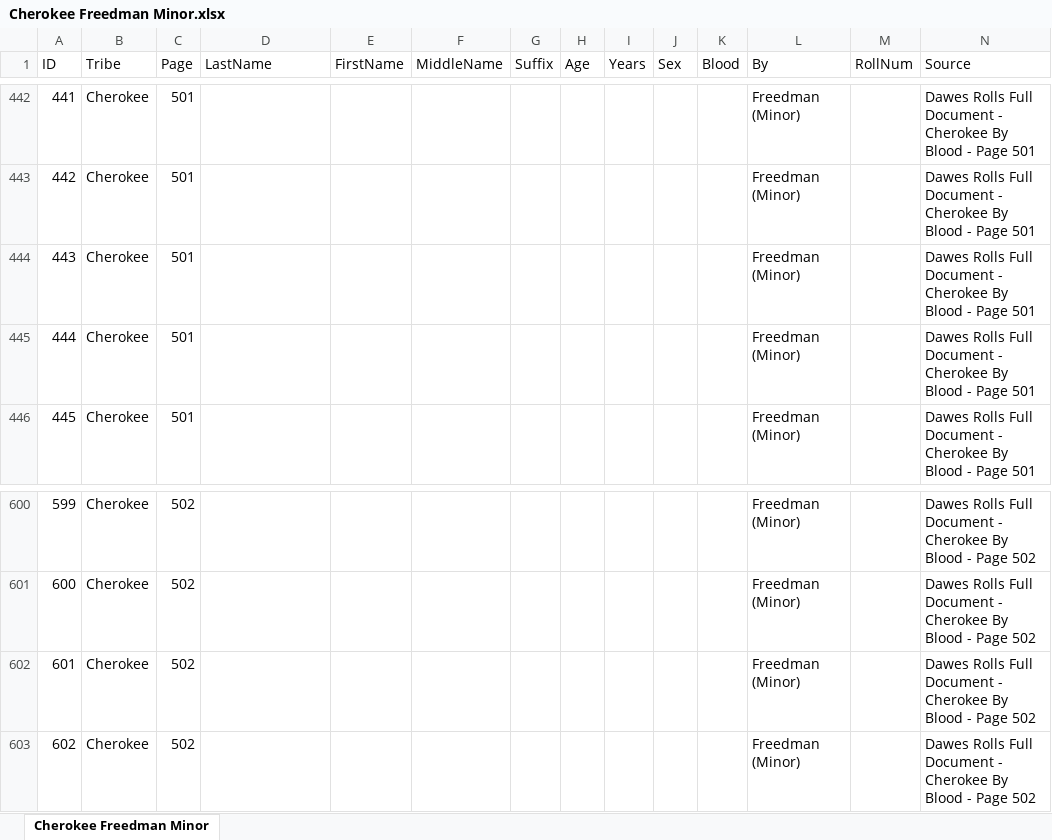
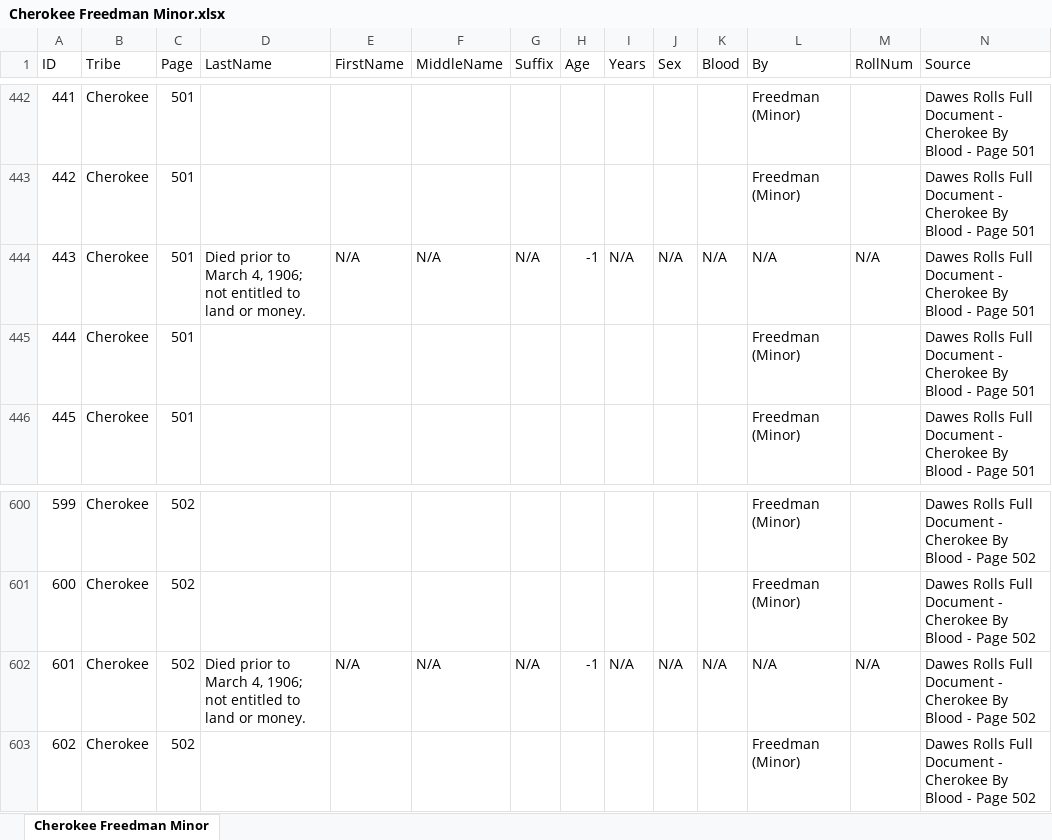
Before and after one commit to DeeRice/MySoftware, an Excel workbook: DawesRollsViewer/Dawes Rolls One Document/Cherokee/Cherokee Freedman Minor.xlsx, sheet Cherokee Freedman Minor, drawn as a sheet; only a part is shown, gaps mark what is left out; values as stored, in another font and other column widths than the file's, no borders; the diff names each change by its address in the sheet, - before the commit and + after, or states it on an @@ line.

```diff
--- a/DawesRollsViewer/Dawes Rolls One Document/Cherokee/Cherokee Freedman Minor.xlsx (sheet Cherokee Freedman Minor)
+++ b/DawesRollsViewer/Dawes Rolls One Document/Cherokee/Cherokee Freedman Minor.xlsx (sheet Cherokee Freedman Minor)
-D444 (LastName): (empty)
+D444 (LastName): Died prior to March 4, 1906; not entitled to land or money.
-E444 (FirstName): (empty)
+E444 (FirstName): N/A
-F444 (MiddleName): (empty)
+F444 (MiddleName): N/A
-G444 (Suffix): (empty)
+G444 (Suffix): N/A
-H444 (Age): (empty)
+H444 (Age): -1
-I444 (Years): (empty)
+I444 (Years): N/A
-J444 (Sex): (empty)
+J444 (Sex): N/A
-K444 (Blood): (empty)
+K444 (Blood): N/A
-L444 (By): Freedman (Minor)
+L444 (By): N/A
-M444 (RollNum): (empty)
+M444 (RollNum): N/A
-D602 (LastName): (empty)
+D602 (LastName): Died prior to March 4, 1906; not entitled to land or money.
-E602 (FirstName): (empty)
+E602 (FirstName): N/A
-F602 (MiddleName): (empty)
+F602 (MiddleName): N/A
-G602 (Suffix): (empty)
+G602 (Suffix): N/A
-H602 (Age): (empty)
+H602 (Age): -1
-I602 (Years): (empty)
+I602 (Years): N/A
-J602 (Sex): (empty)
+J602 (Sex): N/A
-K602 (Blood): (empty)
+K602 (Blood): N/A
-L602 (By): Freedman (Minor)
+L602 (By): N/A
-M602 (RollNum): (empty)
+M602 (RollNum): N/A
```
Also changed, not shown: DawesRollsViewer/Dawes Rolls One Document/Cherokee/Cherokee Freedman.xlsx, DawesRollsViewer/Dawes Rolls One Document/Cherokee/Cherokee Minor.xlsx.
